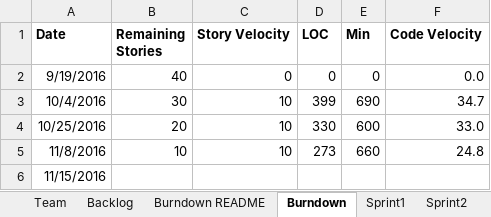
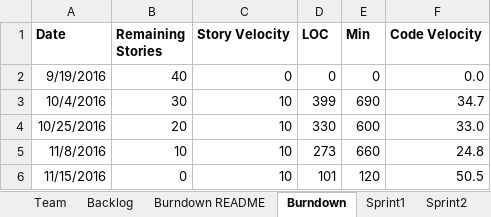
Before and after one commit to AvaneeshKolluri/Agile_Methods_Project, an Excel workbook: Team2Report.xlsx, sheet Burndown, drawn as a sheet; values as stored, in another font and other column widths than the file's, no borders; charts and pictures not drawn; the diff names each change by its address in the sheet, - before the commit and + after, or states it on an @@ line.

```diff
--- a/Team2Report.xlsx (sheet Burndown)
+++ b/Team2Report.xlsx (sheet Burndown)
-B6 (Remaining Stories): (empty)
+B6 (Remaining Stories): 0
-C6 (Story Velocity): (empty)
+C6 (Story Velocity): 10
-D6 (LOC): (empty)
+D6 (LOC): 101
-E6 (Min): (empty)
+E6 (Min): 120
-F6 (Code Velocity): (empty)
+F6 (Code Velocity): 50.5
```
Also changed, not shown: sheet Sprint4, charts or pictures.
